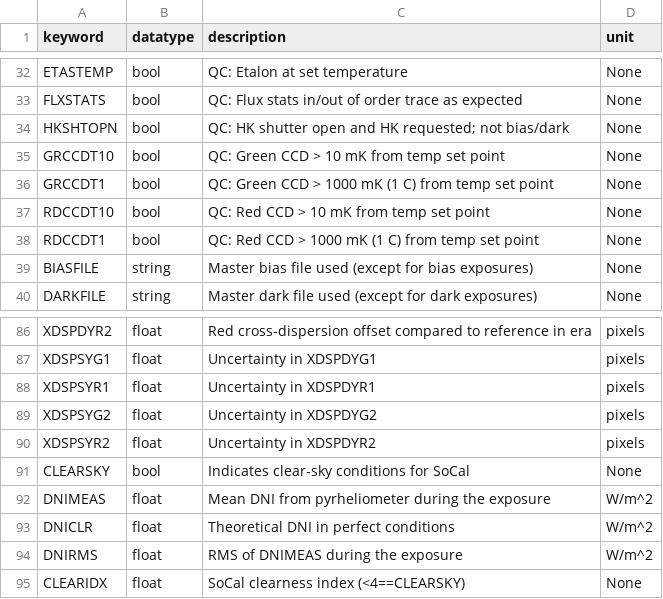
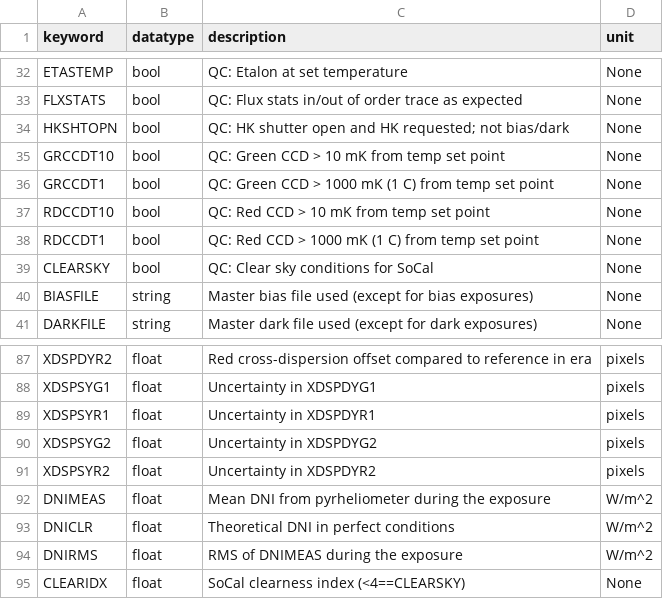
Before and after one commit to Keck-DataReductionPipelines/KPF-Pipeline, a CSV file: static/tsdb_tables/d2_primary.csv, drawn as a sheet; only a part is shown, gaps mark what is left out; removed rows and columns are numbered as before the commit, all else as after; the diff names each change by its address in the sheet, - before the commit and + after, or states it on an @@ line.

Commit message:
moved CLEARSKY keyword from Diagnostics to QualityControl

```diff
--- a/static/tsdb_tables/d2_primary.csv
+++ b/static/tsdb_tables/d2_primary.csv
+row 39: CLEARSKY | bool | QC: Clear sky conditions for SoCal | None
-row 91: CLEARSKY | bool | Indicates clear-sky conditions for SoCal | None
```
Also changed, not shown: 5 other files.
